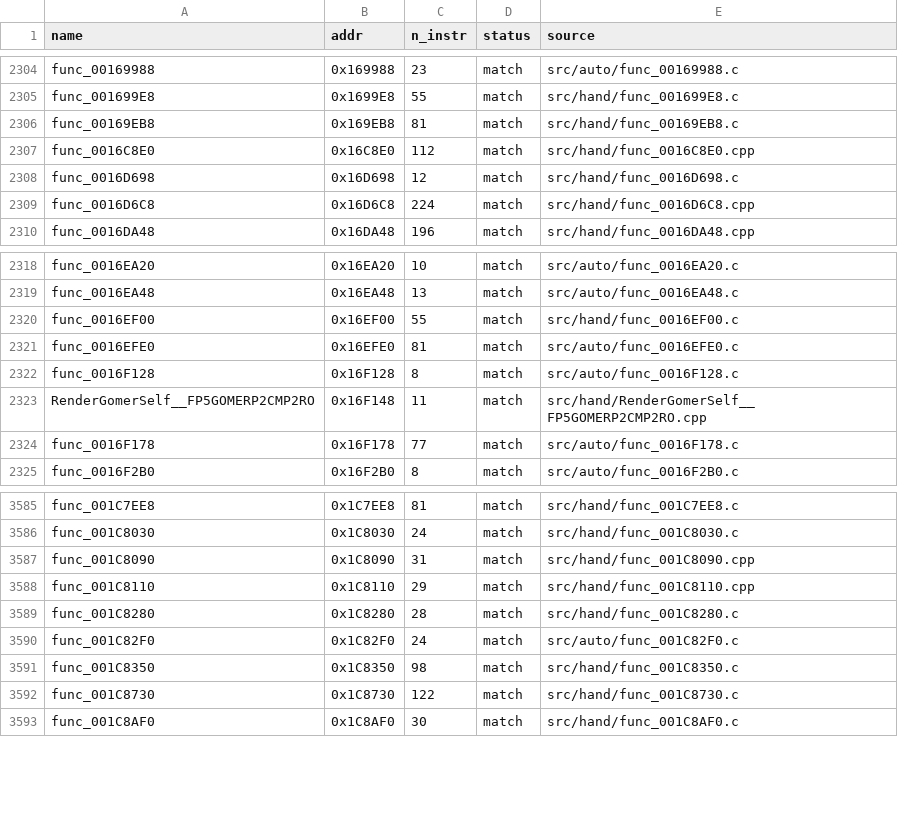
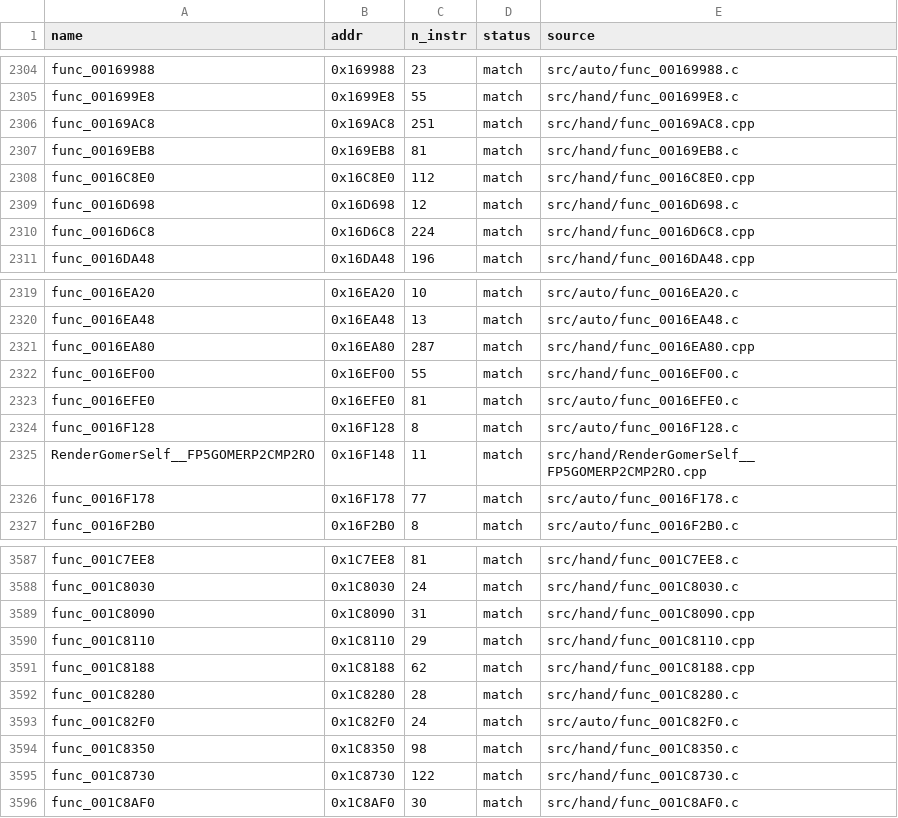
Before and after one commit to Komasia/sly2-decomp, a CSV file: config/matched.csv, drawn as a sheet; only a part is shown, gaps mark what is left out; the diff names each change by its address in the sheet, - before the commit and + after, or states it on an @@ line.

```diff
--- a/config/matched.csv
+++ b/config/matched.csv
+row 2306: func_00169AC8 | 0x169AC8 | 251 | match | src/hand/func_00169AC8.cpp
+row 2321: func_0016EA80 | 0x16EA80 | 287 | match | src/hand/func_0016EA80.cpp
+row 3591: func_001C8188 | 0x1C8188 | 62 | match | src/hand/func_001C8188.cpp
```
Also changed, not shown: config/progress_history.csv, 19 other files.
